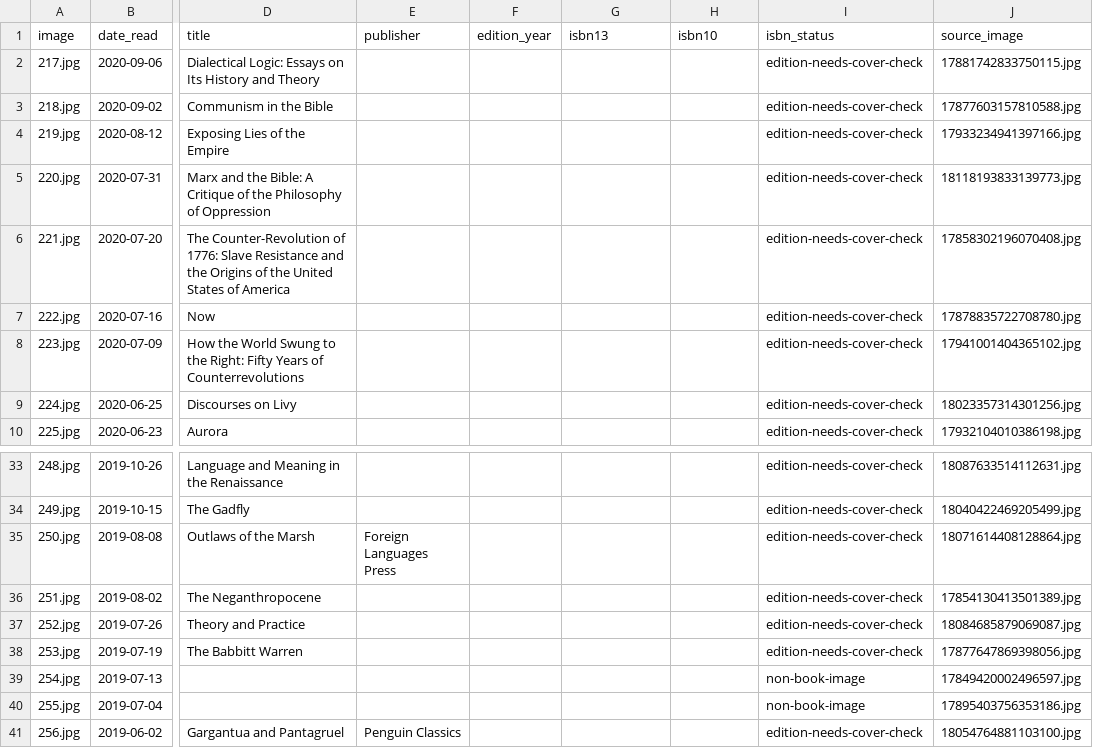
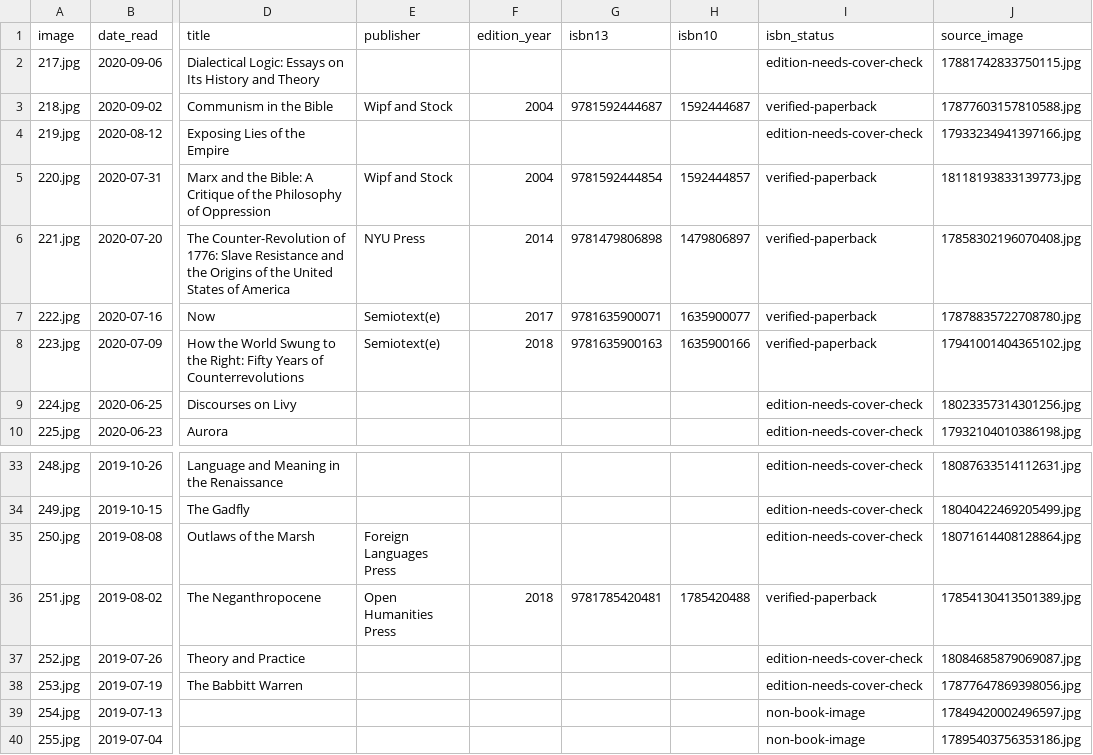
Before and after one commit to crtgoode-dev/Readings, a CSV file: books-217-266.csv, drawn as a sheet; only a part is shown, gaps mark what is left out; the shorter side is filled out with more unchanged rows; the diff covers the shown part only; the diff names each change by its address in the sheet, - before the commit and + after, or states it on an @@ line.

Commit message:
Resolve edition ISBNs for archive books 218-251

```diff
--- a/books-217-266.csv
+++ b/books-217-266.csv
-E3 (publisher): (empty)
+E3 (publisher): Wipf and Stock
-F3 (edition_year): (empty)
+F3 (edition_year): 2004
-G3 (isbn13): (empty)
+G3 (isbn13): 9781592444687
-H3 (isbn10): (empty)
+H3 (isbn10): 1592444687
-I3 (isbn_status): edition-needs-cover-check
+I3 (isbn_status): verified-paperback
-E5 (publisher): (empty)
+E5 (publisher): Wipf and Stock
-F5 (edition_year): (empty)
+F5 (edition_year): 2004
-G5 (isbn13): (empty)
+G5 (isbn13): 9781592444854
-H5 (isbn10): (empty)
+H5 (isbn10): 1592444857
-I5:I8 (isbn_status): edition-needs-cover-check
+I5:I8 (isbn_status): verified-paperback
-E6 (publisher): (empty)
+E6 (publisher): NYU Press
-F6 (edition_year): (empty)
+F6 (edition_year): 2014
-G6 (isbn13): (empty)
+G6 (isbn13): 9781479806898
-H6 (isbn10): (empty)
+H6 (isbn10): 1479806897
-E7:E8 (publisher): (empty)
+E7:E8 (publisher): Semiotext(e)
-F7 (edition_year): (empty)
+F7 (edition_year): 2017
-G7 (isbn13): (empty)
+G7 (isbn13): 9781635900071
-H7 (isbn10): (empty)
+H7 (isbn10): 1635900077
-F8 (edition_year): (empty)
+F8 (edition_year): 2018
-G8 (isbn13): (empty)
+G8 (isbn13): 9781635900163
-H8 (isbn10): (empty)
+H8 (isbn10): 1635900166
-E36 (publisher): (empty)
+E36 (publisher): Open Humanities Press
-F36 (edition_year): (empty)
+F36 (edition_year): 2018
-G36 (isbn13): (empty)
+G36 (isbn13): 9781785420481
-H36 (isbn10): (empty)
+H36 (isbn10): 1785420488
-I36 (isbn_status): edition-needs-cover-check
+I36 (isbn_status): verified-paperback
```
Also changed, not shown: 20 edited cells elsewhere in this file.
